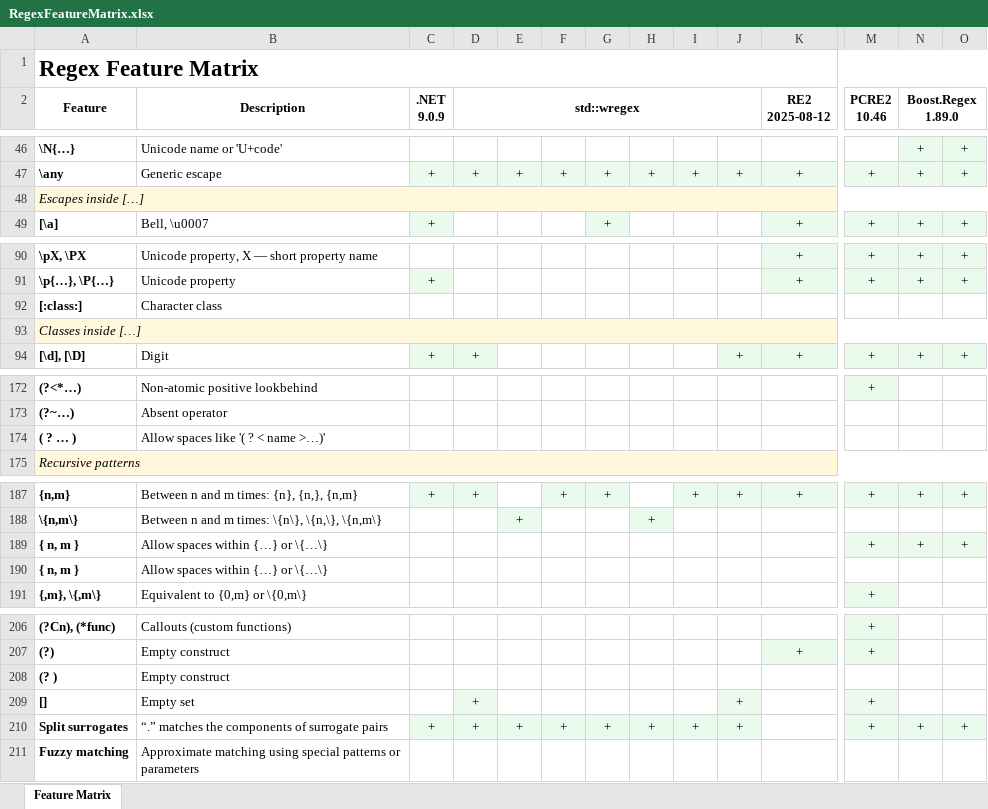
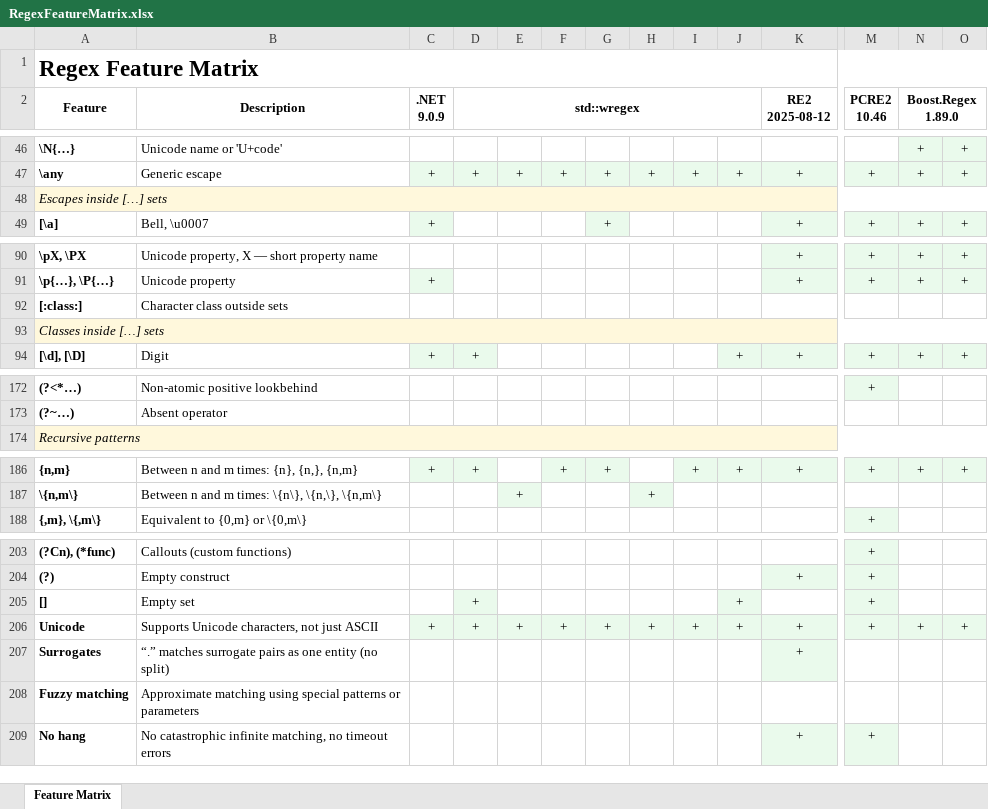
Before and after one commit to Viorel/RegExpress, an Excel workbook: RegexFeatureMatrix.xlsx, sheet Feature Matrix, drawn as a sheet; only a part is shown, gaps mark what is left out; values as stored, in another font and other column widths than the file's, no borders; removed rows and columns are numbered as before the commit, all else as after; rows hold the shown columns only; the diff covers the shown part only; the diff names each change by its address in the sheet, - before the commit and + after, or states it on an @@ line.

Commit message:
New Feature Matrix parameters: 'ASCII Only' and 'Catastrophic Backtracking'.

```diff
--- a/RegexFeatureMatrix.xlsx (sheet Feature Matrix)
+++ b/RegexFeatureMatrix.xlsx (sheet Feature Matrix)
-A48 (Feature): Escapes inside […]
+A48 (Feature): Escapes inside […] sets
-B92 (Description): Character class
+B92 (Description): Character class outside sets
-A93 (Feature): Classes inside […]
+A93 (Feature): Classes inside […] sets
-row 174: ( ? … ) | Allow spaces like '( ? < name >…)'
-row 189: { n, m } | Allow spaces within {…} or \{…\} |  |  |  |  |  |  |  |  |  | + | + | +
-row 190: { n, m } | Allow spaces within {…} or \{…\}
-row 208: (? ) | Empty construct
-row 210: Split surrogates | “.” matches the components of surrogate pairs | + | + | + | + | + | + | + | + |  | + | + | +
+row 206: Unicode | Supports Unicode characters, not just ASCII | + | + | + | + | + | + | + | + | + | + | + | +
+row 207: Surrogates | “.” matches surrogate pairs as one entity (no split) |  |  |  |  |  |  |  |  | +
+row 209: No hang | No catastrophic infinite matching, no timeout errors |  |  |  |  |  |  |  |  | + | +
```
Also changed, not shown: 3 edited cells elsewhere in this sheet, 30 other files.
